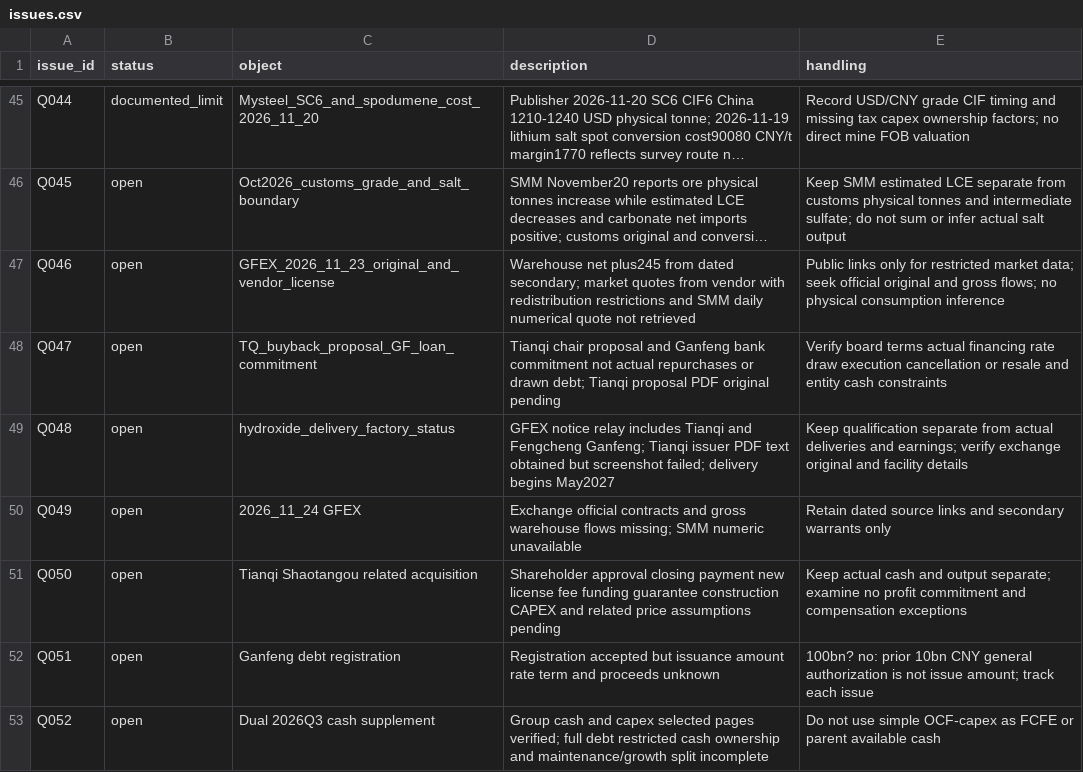
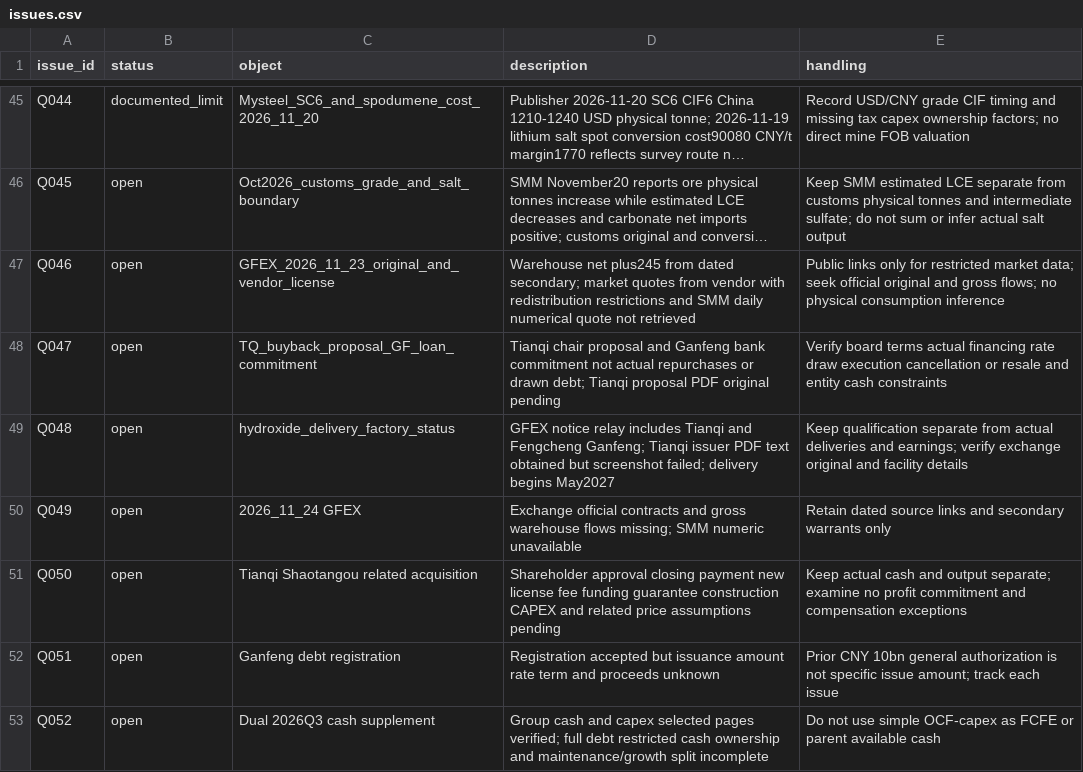
Before and after one commit to netplus/lk, a CSV file: data/quality/issues.csv, drawn as a sheet; only a part is shown, gaps mark what is left out; long unchanged cells end in ….

```diff
--- a/data/quality/issues.csv
+++ b/data/quality/issues.csv
@@ -51,3 +51,3 @@ Q048,open,hydroxide_delivery_factory_status,GFEX notice relay includes Tianqi an
 "Q050","open","Tianqi Shaotangou related acquisition","Shareholder approval closing payment new license fee funding guarantee construction CAPEX and related price assumptions pending","Keep actual cash and output separate; examine no profit commitment and compensation exceptions"
-"Q051","open","Ganfeng debt registration","Registration accepted but issuance amount rate term and proceeds unknown","100bn? no: prior 10bn CNY general authorization is not issue amount; track each issue"
+"Q051","open","Ganfeng debt registration","Registration accepted but issuance amount rate term and proceeds unknown","Prior CNY 10bn general authorization is not specific issue amount; track each issue"
 "Q052","open","Dual 2026Q3 cash supplement","Group cash and capex selected pages verified; full debt restricted cash ownership and maintenance/growth split incomplete","Do not use simple OCF-capex as FCFE or parent available cash"
```
Also changed, not shown: 2 other files.
